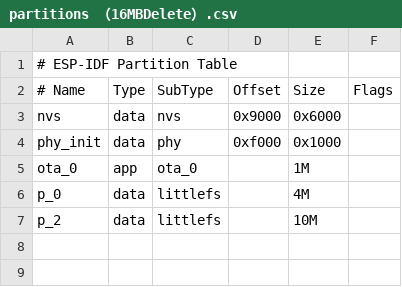
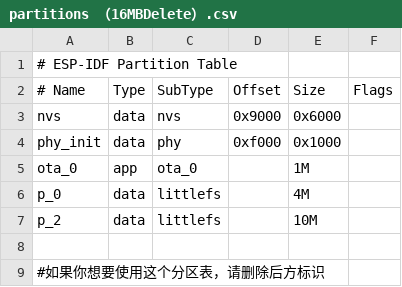
Before and after one commit to yuyimimimi/Sirius, a CSV file: Example_project/partitions （16MBDelete）.csv, drawn as a sheet; the diff names each change by its address in the sheet, - before the commit and + after, or states it on an @@ line.

Commit message:
example

```diff
--- a/Example_project/partitions （16MBDelete）.csv
+++ b/Example_project/partitions （16MBDelete）.csv
+row 8: (empty)
+row 9: #如果你想要使用这个分区表，请删除后方标识
```
Also changed, not shown: Example_project/partitions （4MBDelete）.csv, Example_project/partitions （8MBDelete） .csv.
